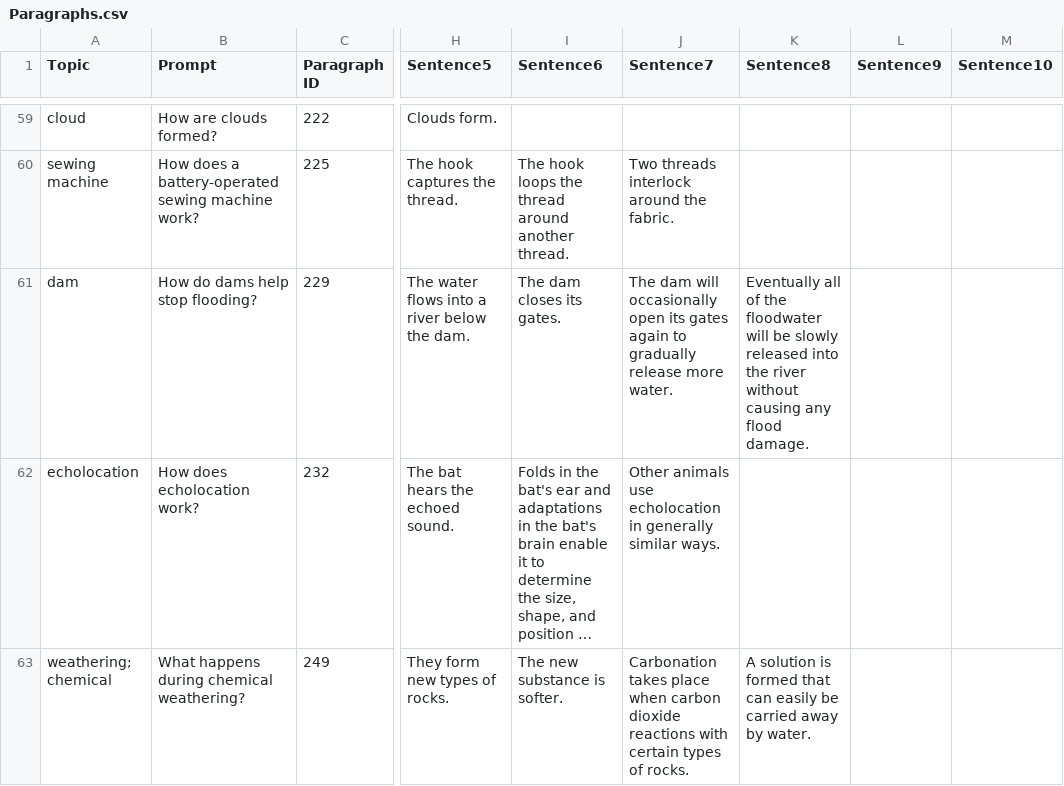
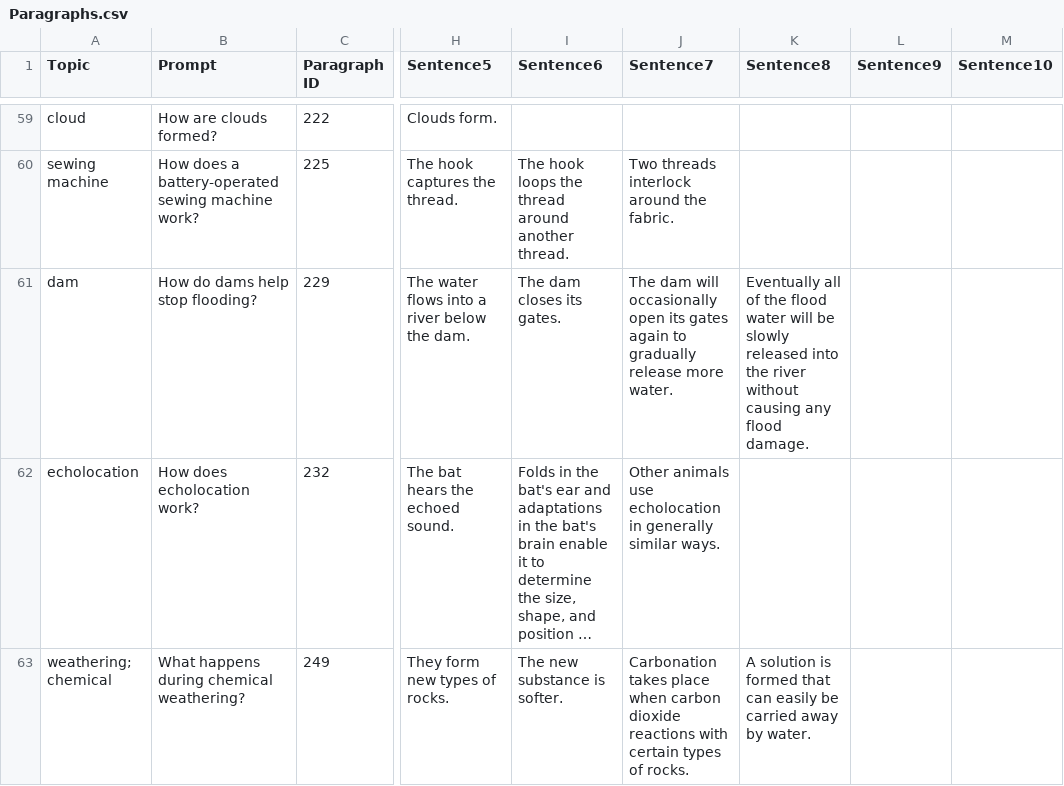
Before and after one commit to ytyz1307zzh/NCET-ProPara, a CSV file: data/Paragraphs.csv, drawn as a sheet; only a part is shown, gaps mark what is left out; long unchanged cells end in …; the diff covers the shown part only; the diff names each change by its address in the sheet, - before the commit and + after, or states it on an @@ line.

Commit message:
spacy will no longer produce -PRON-; change the location extraction rules, now the noun + noun phrase will first add the latter noun into the candidate set; add rules to check the consistency between sentences and paragraphs

```diff
--- a/data/Paragraphs.csv
+++ b/data/Paragraphs.csv
-K61 (Sentence8): …of the floodwater will be…
+K61 (Sentence8): …of the flood water will be…
```
Also changed, not shown: 19 edited cells elsewhere in this file, data/State_change_annotations.csv, 1 other file.
